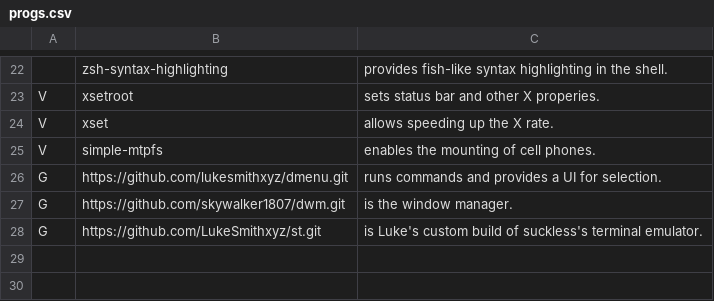
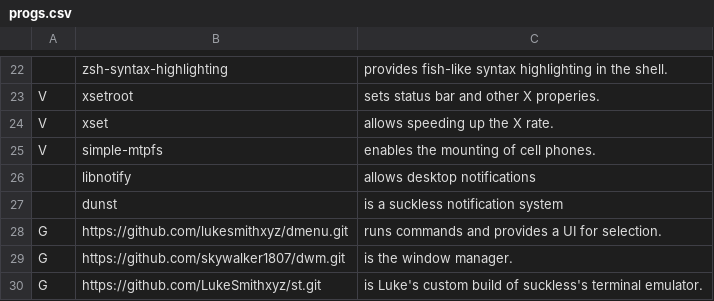
Before and after one commit to skywalker1807/voidrice, a CSV file: progs.csv, drawn as a sheet; only a part is shown, gaps mark what is left out; the diff names each change by its address in the sheet, - before the commit and + after, or states it on an @@ line.

```diff
--- a/progs.csv
+++ b/progs.csv
+row 26:  | libnotify | allows desktop notifications
+row 27:  | dunst | is a suckless notification system
```
Also changed, not shown: 2 other files.
